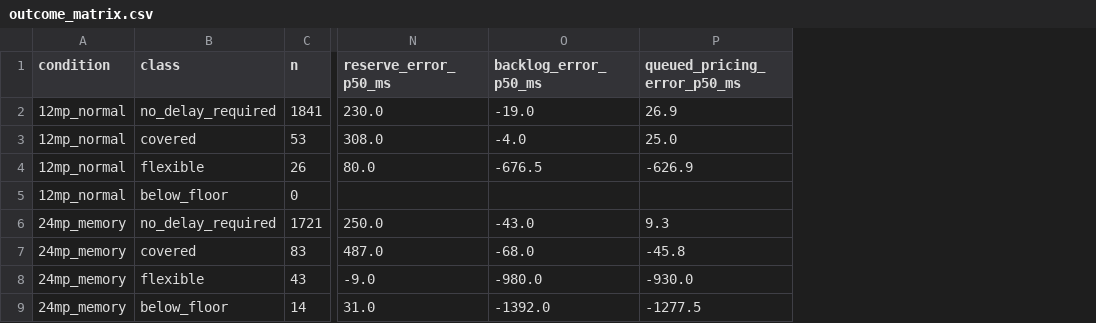
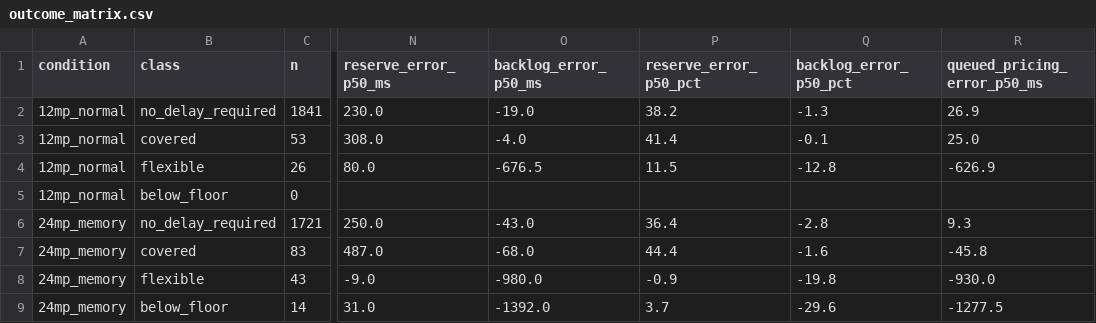
Before and after one commit to ParkMinHyun/SEIP-27, a CSV file: data/rq3/estimator/outcome_matrix.csv, drawn as a sheet; only a part is shown, gaps mark what is left out; the diff names each change by its address in the sheet, - before the commit and + after, or states it on an @@ line.

```diff
--- a/data/rq3/estimator/outcome_matrix.csv
+++ b/data/rq3/estimator/outcome_matrix.csv
+column P (reserve_error_p50_pct), rows 2-9: 38.2 | 41.4 | 11.5 |  | 36.4 | 44.4 | -0.9 | 3.7
+column Q (backlog_error_p50_pct), rows 2-9: -1.3 | -0.1 | -12.8 |  | -2.8 | -1.6 | -19.8 | -29.6
```
Also changed, not shown: data/rq3/estimator/sizing_summary.csv, data/rq3/estimator/summary.csv, 6 other files.
